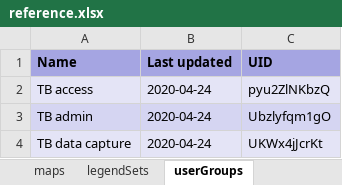
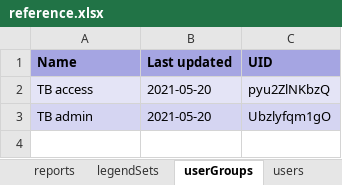
Before and after one commit to dhis2/metadata-package-development, an Excel workbook: metadata/TB/TB_DASHBOARD_V1_DHIS2.33/reference.xlsx, sheet userGroups, drawn as a sheet; values as stored, in another font and other column widths than the file's, no borders; the diff names each change by its address in the sheet, - before the commit and + after, or states it on an @@ line.

```diff
--- a/metadata/TB/TB_DASHBOARD_V1_DHIS2.33/reference.xlsx (sheet userGroups)
+++ b/metadata/TB/TB_DASHBOARD_V1_DHIS2.33/reference.xlsx (sheet userGroups)
+sheet tab: reports
+sheet tab: users
-B2:B3 (Last updated): 2020-04-24
+B2:B3 (Last updated): 2021-05-20
-row 4: TB data capture | 2020-04-24 | UKWx4jJcrKt
```
Also changed, not shown: sheet indicators, sheet legendSets, sheet charts, sheet maps, sheet dashboardItems, sheet categoryOptionGroups, 7 more sheets, metadata/TB/TB_COMPLETE_V1_DHIS2.33/reference.xlsx, metadata/TB/TB_COMPLETE_V1_DHIS2.34/reference.xlsx, 26 other files.
